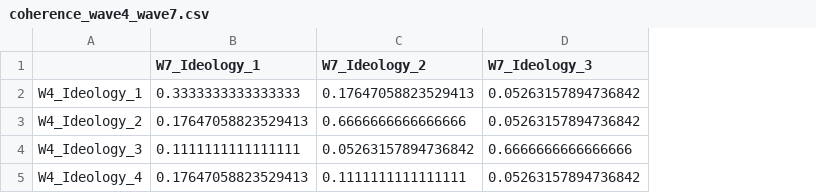
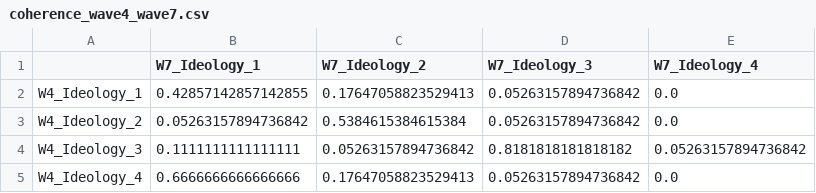
Before and after one commit to aranxaMarAm/new_misinformation_metrics, a CSV file: notebooks/coherence_wave4_wave7.csv, drawn as a sheet; the diff names each change by its address in the sheet, - before the commit and + after, or states it on an @@ line.

```diff
--- a/notebooks/coherence_wave4_wave7.csv
+++ b/notebooks/coherence_wave4_wave7.csv
+column E (W7_Ideology_4), rows 2-5: 0.0 | 0.0 | 0.05263157894736842 | 0.0
-B2 (W7_Ideology_1): 0.3333333333333333
+B2 (W7_Ideology_1): 0.42857142857142855
-B3 (W7_Ideology_1): 0.17647058823529413
+B3 (W7_Ideology_1): 0.05263157894736842
-C3 (W7_Ideology_2): 0.6666666666666666
+C3 (W7_Ideology_2): 0.5384615384615384
-D4 (W7_Ideology_3): 0.6666666666666666
+D4 (W7_Ideology_3): 0.8181818181818182
-B5 (W7_Ideology_1): 0.17647058823529413
+B5 (W7_Ideology_1): 0.6666666666666666
-C5 (W7_Ideology_2): 0.1111111111111111
+C5 (W7_Ideology_2): 0.17647058823529413
```
Also changed, not shown: notebooks/coherence_wave4_wave5.csv, notebooks/coherence_wave4_wave6.csv, 3 other files.
